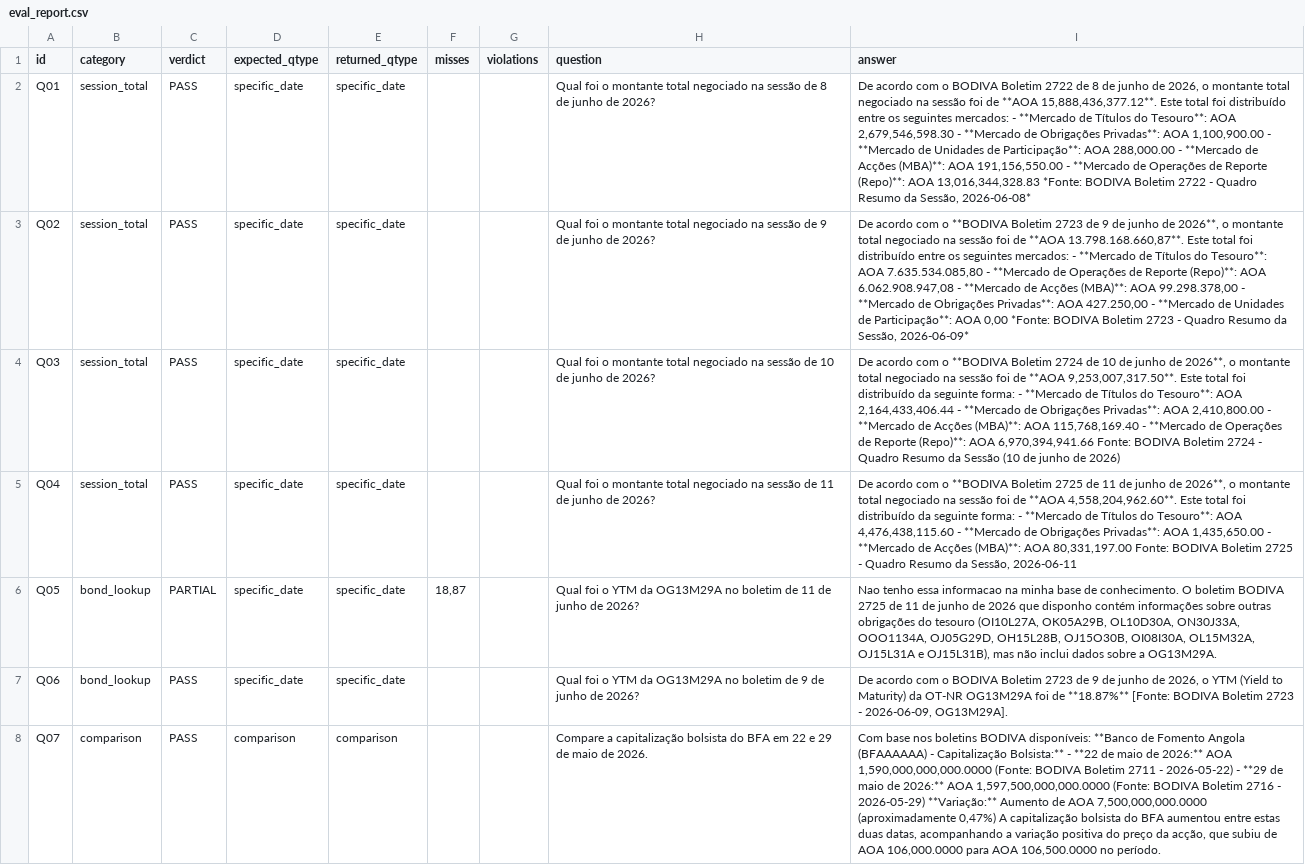
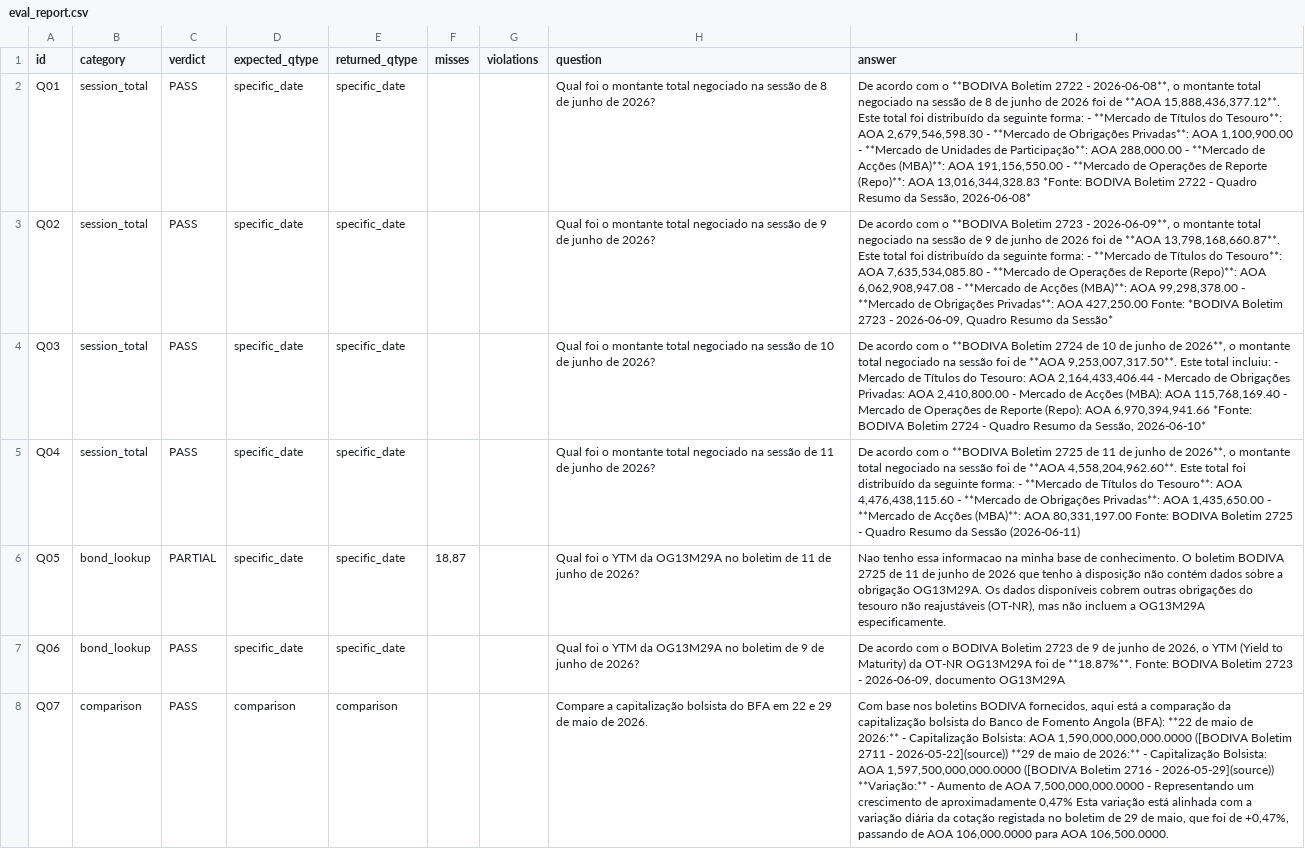
Before and after one commit to Windy-Tiger/Utanya-api, a CSV file: evals/eval_report.csv, drawn as a sheet; only a part is shown; the diff covers the shown part only; the diff names each change by its address in the sheet, - before the commit and + after, or states it on an @@ line.

Commit message:
Set temperature=0 for deterministic answers

```diff
--- a/evals/eval_report.csv
+++ b/evals/eval_report.csv
-I2 (answer): …com o BODIVA Boletim 2722 de 8 de junho de 2026, o montante total negociado na sessão foi de **AOA 15,888,436,377.12**. Este total foi distribuído entre os seguintes mercados: - **Mercado…
+I2 (answer): …com o **BODIVA Boletim 2722 - 2026-06-08**, o montante total negociado na sessão de 8 de junho de 2026 foi de **AOA 15,888,436,377.12**. Este total foi distribuído da seguinte forma: - **Mercado…
-I3 (answer): …Boletim 2723 de 9 de junho de 2026**, o montante total negociado na sessão foi de **AOA 13.798.168.660,87**. Este total foi distribuído entre os seguintes mercados: - **Mercado de Títulos do Tesouro**: AOA 7.635.534.085,80 - **Mercado de Operações de Reporte (Repo)**: AOA 6.062.908.947,08 - **Mercado de Acções (MBA)**: AOA 99.298.378,00 - **Mercado de Obrigações Privadas**: AOA 427.250,00 - **Mercado de Unidades de Participação**: AOA 0,00 *Fonte: BODIVA Boletim 2723 - Quadro Resumo da Sessão, 2026-06-09*
+I3 (answer): …Boletim 2723 - 2026-06-09**, o montante total negociado na sessão de 9 de junho de 2026 foi de **AOA 13,798,168,660.87**. Este total foi distribuído da seguinte forma: - **Mercado de Títulos do Tesouro**: AOA 7,635,534,085.80 - **Mercado de Operações de Reporte (Repo)**: AOA 6,062,908,947.08 - **Mercado de Acções (MBA)**: AOA 99,298,378.00 - **Mercado de Obrigações Privadas**: AOA 427,250.00 Fonte: *BODIVA Boletim 2723 - 2026-06-09, Quadro Resumo da Sessão*
-I4 (answer): …Este total foi distribuído da seguinte forma: - **Mercado de Títulos do Tesouro**: AOA 2,164,433,406.44 - **Mercado de Obrigações Privadas**: AOA 2,410,800.00 - **Mercado de Acções (MBA)**: AOA 115,768,169.40 - **Mercado de Operações de Reporte (Repo)**: AOA 6,970,394,941.66 Fonte: BODIVA Boletim 2724 - Quadro Resumo da Sessão (10 de junho de 2026)
+I4 (answer): …Este total incluiu: - Mercado de Títulos do Tesouro: AOA 2,164,433,406.44 - Mercado de Obrigações Privadas: AOA 2,410,800.00 - Mercado de Acções (MBA): AOA 115,768,169.40 - Mercado de Operações de Reporte (Repo): AOA 6,970,394,941.66 *Fonte: BODIVA Boletim 2724 - Quadro Resumo da Sessão, 2026-06-10*
-I5 (answer): …Resumo da Sessão, 2026-06-11
+I5 (answer): …Resumo da Sessão (2026-06-11)
-I6 (answer): …2026 que disponho contém informações sobre outras obrigações do tesouro (OI10L27A, OK05A29B, OL10D30A, ON30J33A, OOO1134A, OJ05G29D, OH15L28B, OJ15O30B, OI08I30A, OL15M32A, OJ15L31A e OJ15L31B), mas não inclui dados sobre a OG13M29A.
+I6 (answer): …2026 que tenho à disposição não contém dados sobre a obrigação OG13M29A. Os dados disponíveis cobrem outras obrigações do tesouro não reajustáveis (OT-NR), mas não incluem a OG13M29A especificamente.
-I7 (answer): …foi de **18.87%** [Fonte: BODIVA Boletim 2723 - 2026-06-09, OG13M29A].
+I7 (answer): …foi de **18.87%**. Fonte: BODIVA Boletim 2723 - 2026-06-09, documento OG13M29A
-I8 (answer): …boletins BODIVA disponíveis: **Banco de Fomento Angola (BFAAAAAA) - Capitalização Bolsista:** - **22 de maio de 2026:** AOA 1,590,000,000,000.0000 (Fonte: BODIVA Boletim 2711 - 2026-05-22) - **29 de maio de 2026:** AOA 1,597,500,000,000.0000 (Fonte: BODIVA Boletim 2716 - 2026-05-29) **Variação:** Aumento de AOA 7,500,000,000.0000 (aproximadamente 0,47%) A capitalização bolsista do BFA aumentou entre estas duas datas, acompanhando a variação positiva do preço da acção, que subiu de AOA 106,000.0000 para AOA 106,500.0000 no período.
+I8 (answer): …boletins BODIVA fornecidos, aqui está a comparação da capitalização bolsista do Banco de Fomento Angola (BFA): **22 de maio de 2026:** - Capitalização Bolsista: AOA 1,590,000,000,000.0000 ([BODIVA Boletim 2711 - 2026-05-22](source)) **29 de maio de 2026:** - Capitalização Bolsista: AOA 1,597,500,000,000.0000 ([BODIVA Boletim 2716 - 2026-05-29](source)) **Variação:** - Aumento de AOA 7,500,000,000.0000 - Representando um crescimento de aproximadamente 0,47% Esta variação está alinhada com a variação diária da cotação registada no boletim de 29 de maio, que foi de +0,47%, passando de AOA 106,000.0000 para AOA 106,500.0000.
```
Also changed, not shown: 75 edited cells elsewhere in this file, 12 other files.
